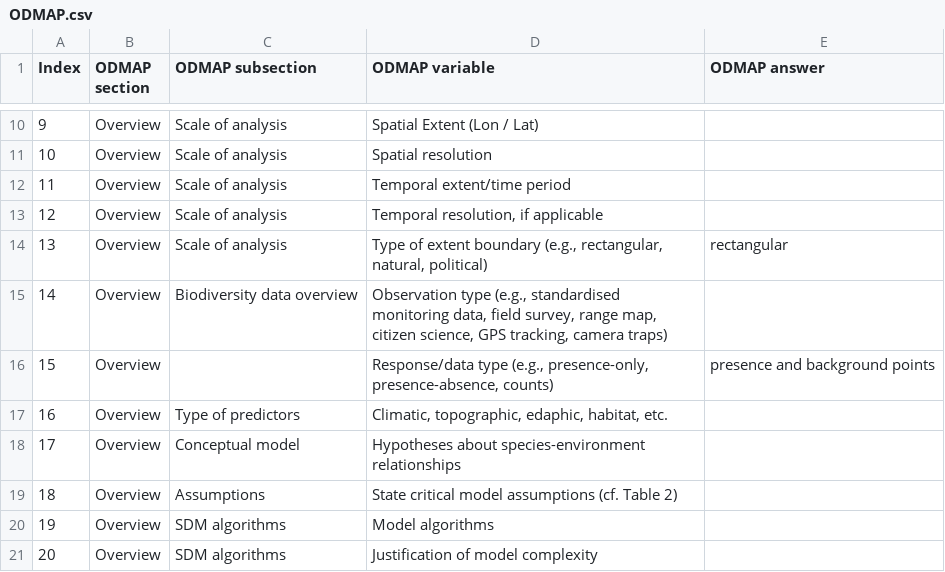
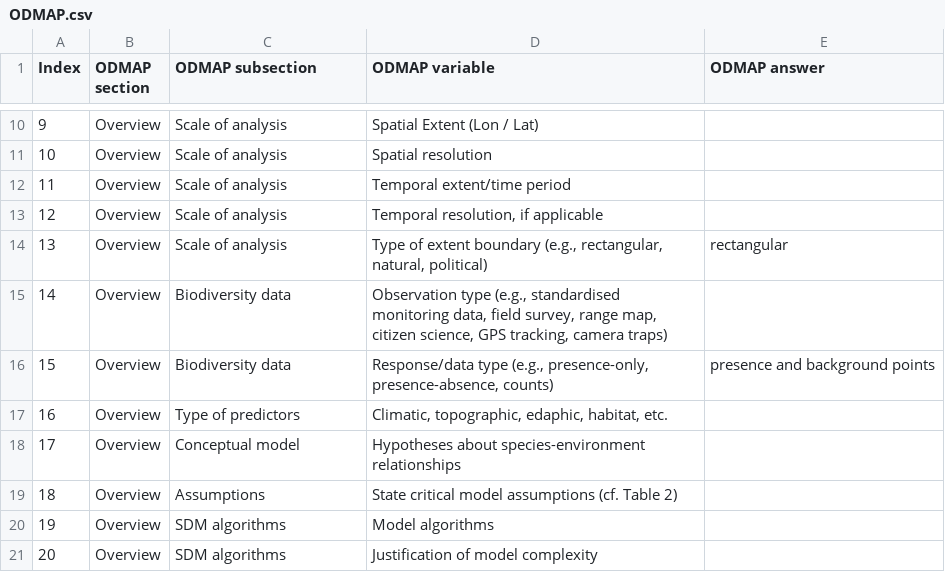
Before and after one commit to antadde/N-SDM, a CSV file: data/odmap/ODMAP.csv, drawn as a sheet; only a part is shown, gaps mark what is left out.

Commit message:
Update ODMAP.csv

```diff
--- a/data/odmap/ODMAP.csv
+++ b/data/odmap/ODMAP.csv
@@ -14,4 +14,4 @@ Index;ODMAP section;ODMAP subsection;ODMAP variable;ODMAP answer
 13;Overview;Scale of analysis;Type of extent boundary (e.g., rectangular, natural, political);rectangular
-14;Overview;Biodiversity data overview;Observation type (e.g., standardised monitoring data, field survey, range map, citizen science, GPS tracking, camera traps);
-15;Overview;;Response/data type (e.g., presence-only, presence-absence, counts) ;presence and background points
+14;Overview;Biodiversity data;Observation type (e.g., standardised monitoring data, field survey, range map, citizen science, GPS tracking, camera traps);
+15;Overview;Biodiversity data;Response/data type (e.g., presence-only, presence-absence, counts) ;presence and background points
 16;Overview;Type of predictors;Climatic, topographic, edaphic, habitat, etc.;
```
